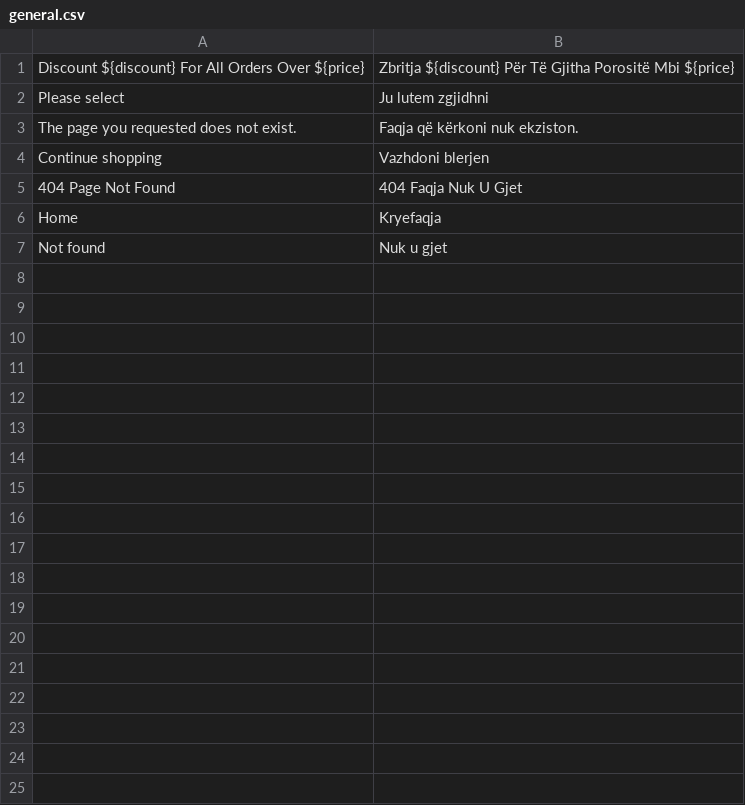
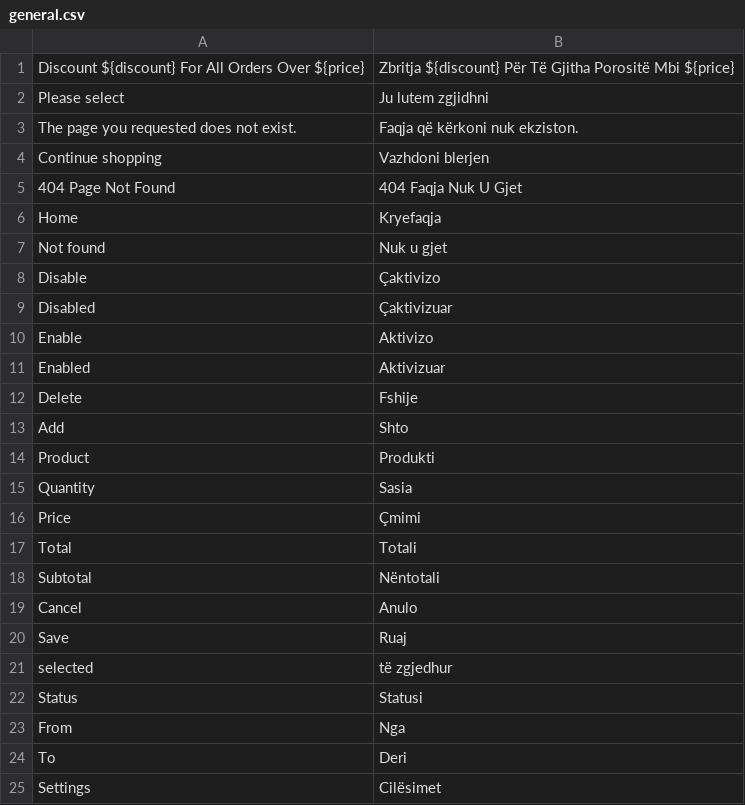
Before and after one commit to ESOFTSOLUTIONS/avcms, a CSV file: translations/sq/general.csv, drawn as a sheet.

Commit message:
wip: use translations

```diff
--- a/translations/sq/general.csv
+++ b/translations/sq/general.csv
@@ -7 +7,19 @@ Home, Kryefaqja
 Not found, Nuk u gjet
+Disable, Çaktivizo
+Disabled, Çaktivizuar
+Enable, Aktivizo
+Enabled, Aktivizuar
+Delete, Fshije
+Add, Shto
+Product, Produkti
+Quantity, Sasia
+Price, Çmimi
+Total, Totali
+Subtotal, Nëntotali
+Cancel, Anulo
+Save, Ruaj
+selected, të zgjedhur
+Status, Statusi
+From, Nga
+To, Deri
+Settings, Cilësimet
```
Also changed, not shown: translations/sq/account.csv, translations/sq/catalog.csv, 8 other files.
